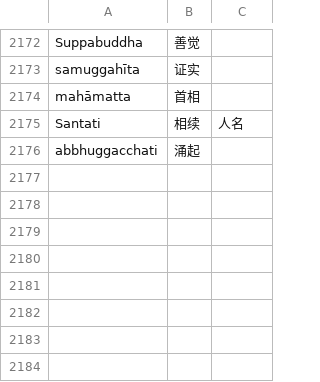
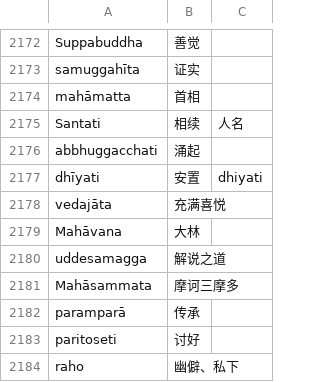
Before and after one commit to jhintr/nirutti, a CSV file: pada.csv, drawn as a sheet; only a part is shown, gaps mark what is left out.

Commit message:
update dict

```diff
--- a/pada.csv
+++ b/pada.csv
@@ -2176 +2176,9 @@ Santati,相续,人名
 abbhuggacchati,涌起,
+dhīyati,安置,dhiyati
+vedajāta,充满喜悦,
+Mahāvana,大林,
+uddesamagga,解说之道,
+Mahāsammata,摩诃三摩多,
+paramparā,传承,
+paritoseti,讨好,
+raho,幽僻、私下,
```
